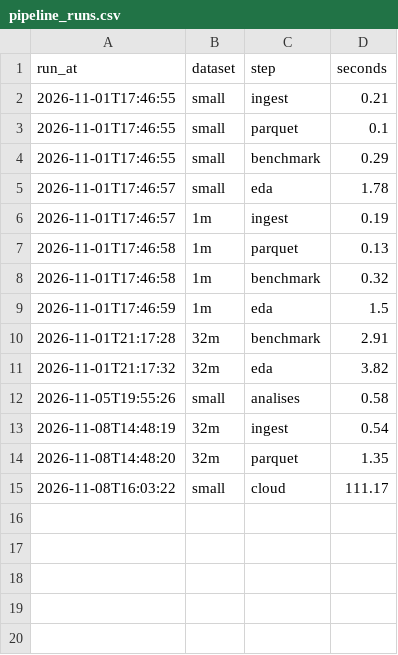
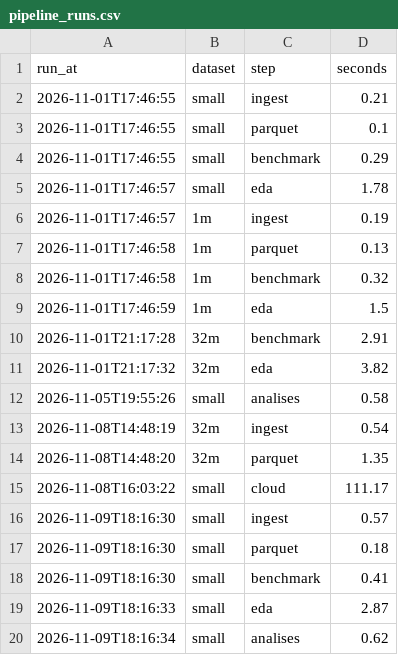
Before and after one commit to j3grave/BDF, a CSV file: results/pipeline_runs.csv, drawn as a sheet.

```diff
--- a/results/pipeline_runs.csv
+++ b/results/pipeline_runs.csv
@@ -15 +15,6 @@ run_at,dataset,step,seconds
 2026-11-08T16:03:22,small,cloud,111.17
+2026-11-09T18:16:30,small,ingest,0.57
+2026-11-09T18:16:30,small,parquet,0.18
+2026-11-09T18:16:30,small,benchmark,0.41
+2026-11-09T18:16:33,small,eda,2.87
+2026-11-09T18:16:34,small,analises,0.62
```
Also changed, not shown: results/benchmarks.csv, results/sizes.csv, 16 other files.
